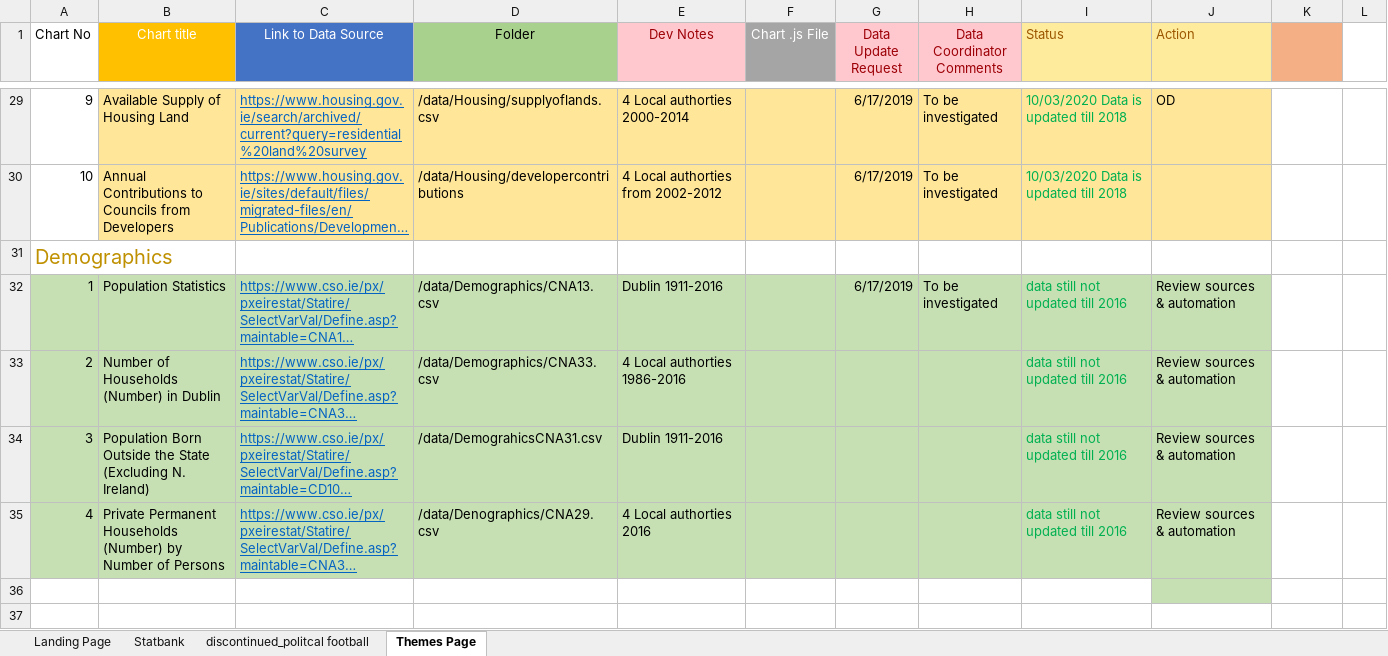
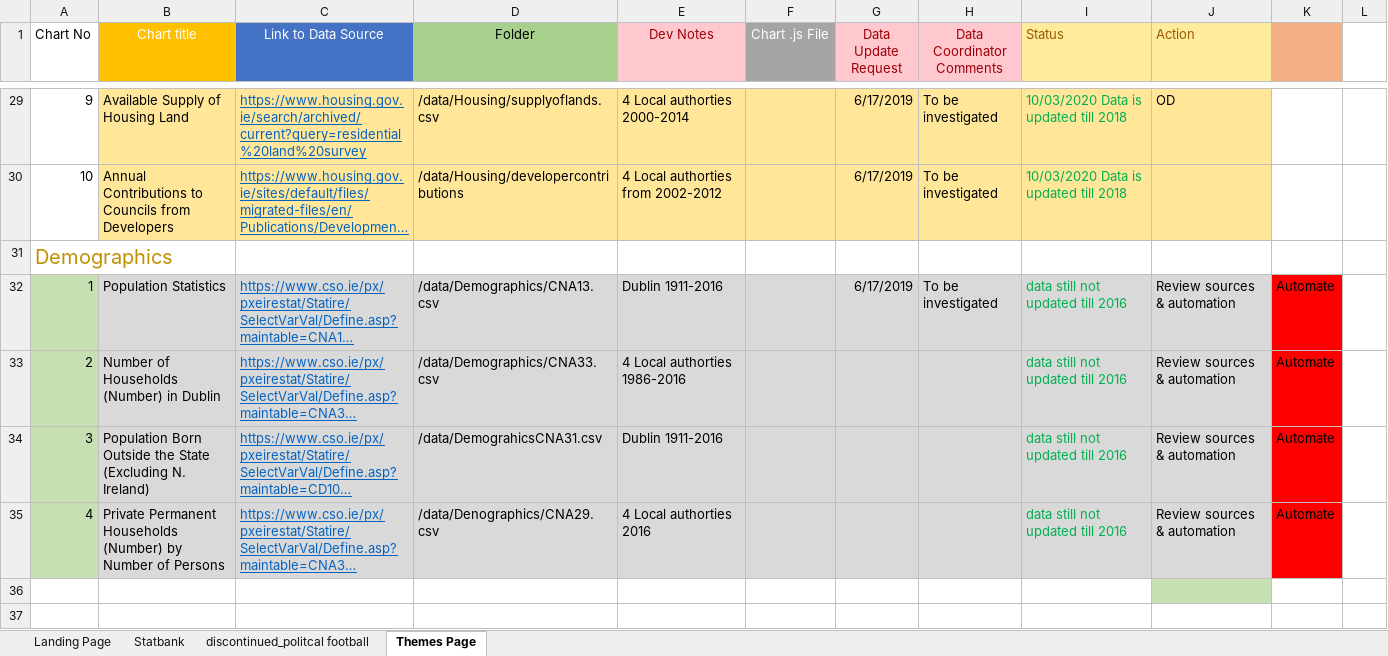
Before and after one commit to BuildingCityDashboards/bcd-dd-v2.1, an Excel workbook: docs/DCD_DataSheet.xlsx, sheet Themes Page, drawn as a sheet; only a part is shown, gaps mark what is left out; long unchanged cells end in …; values as stored, in another font and other column widths than the file's, no borders; the diff names each change by its address in the sheet, - before the commit and + after, or states it on an @@ line.

Commit message:
Update data sheet

```diff
--- a/docs/DCD_DataSheet.xlsx (sheet Themes Page)
+++ b/docs/DCD_DataSheet.xlsx (sheet Themes Page)
-B32:J35 fill: #C6E0B4
+B32:J35 fill: #D9D9D9
-K32:K35: (empty)
+K32:K35: Automate
-K32:K35 fill: none
+K32:K35 fill: #FF0000
```
Also changed, not shown: 1 other file.
